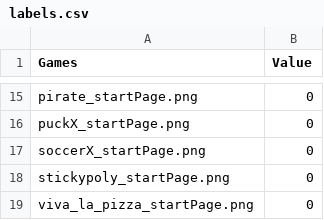
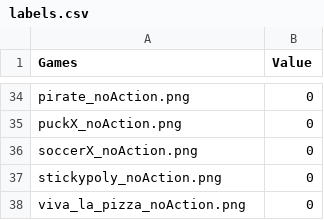
Before and after one commit to Bob-Jacka/GamesNet, a CSV file: core/data/train_data/labels.csv, drawn as a sheet; only a part is shown, gaps mark what is left out; addresses are those after the commit; the diff covers the shown part only; the diff names each change by its address in the sheet, - before the commit and + after, or states it on an @@ line.

```diff
--- a/core/data/train_data/labels.csv
+++ b/core/data/train_data/labels.csv
-A34 (Games): pirate_startPage.png
+A34 (Games): pirate_noAction.png
-A35 (Games): puckX_startPage.png
+A35 (Games): puckX_noAction.png
-A36 (Games): soccerX_startPage.png
+A36 (Games): soccerX_noAction.png
-A37 (Games): stickypoly_startPage.png
+A37 (Games): stickypoly_noAction.png
-A38 (Games): viva_la_pizza_startPage.png
+A38 (Games): viva_la_pizza_noAction.png
```
Also changed, not shown: 20 added rows, 1 removed row and 12 edited cells elsewhere in this file, 26 other files.
